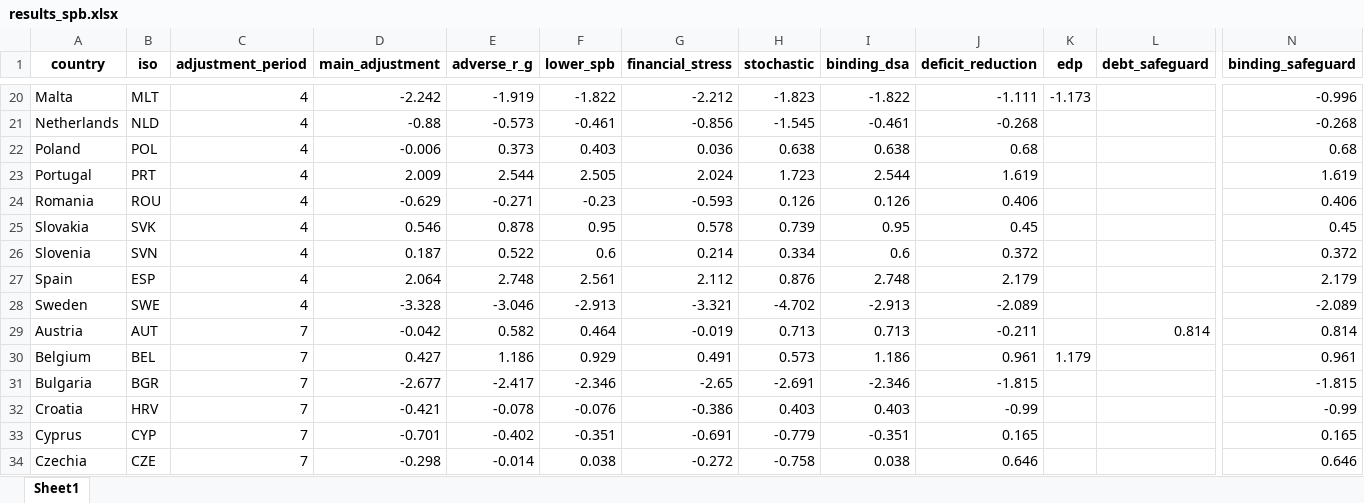
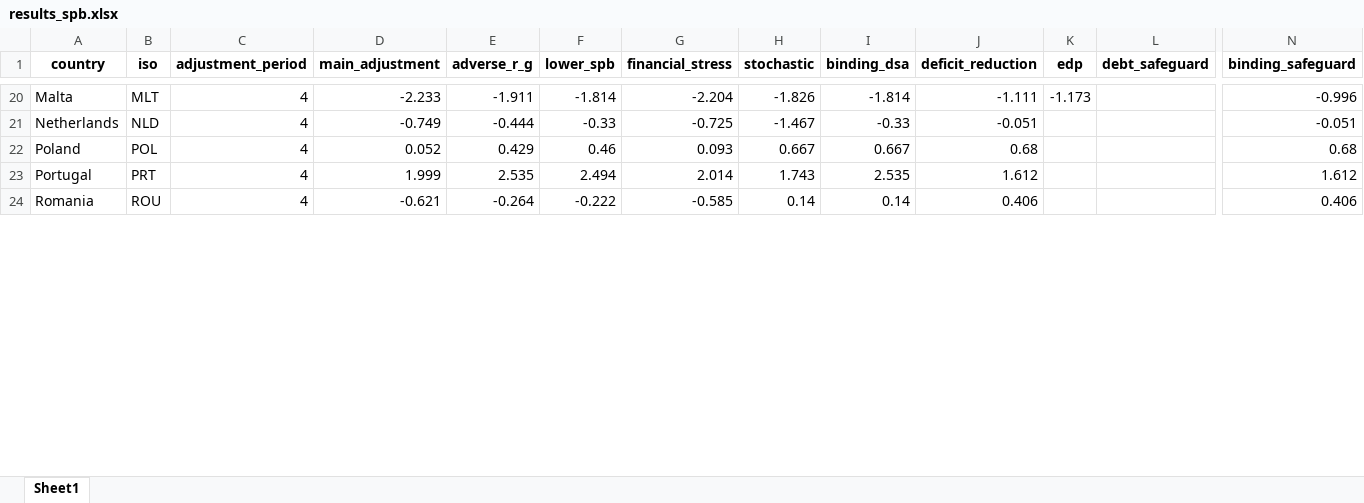
Before and after one commit to lennardwelslau/eu-debt-sustainability-analysis, an Excel workbook: latest_version/output/june_update/results_spb.xlsx, sheet Sheet1, drawn as a sheet; only a part is shown, gaps mark what is left out; values as stored, in another font and other column widths than the file's, no borders; removed rows and columns are numbered as before the commit, all else as after; rows hold the shown columns only; the diff covers the shown part only; the diff names each change by its address in the sheet, - before the commit and + after, or states it on an @@ line.

```diff
--- a/latest_version/output/june_update/results_spb.xlsx (sheet Sheet1)
+++ b/latest_version/output/june_update/results_spb.xlsx (sheet Sheet1)
-D20 (main_adjustment): -2.242
+D20 (main_adjustment): -2.233
-E20 (adverse_r_g): -1.919
+E20 (adverse_r_g): -1.911
-F20 (lower_spb): -1.822
+F20 (lower_spb): -1.814
-G20 (financial_stress): -2.212
+G20 (financial_stress): -2.204
-H20 (stochastic): -1.823
+H20 (stochastic): -1.826
-I20 (binding_dsa): -1.822
+I20 (binding_dsa): -1.814
-row 21: Netherlands | NLD | 4 | -0.88 | -0.573 | -0.461 | -0.856 | -1.545 | -0.461 | -0.268 |  |  | -0.268
+row 21: Netherlands | NLD | 4 | -0.749 | -0.444 | -0.33 | -0.725 | -1.467 | -0.33 | -0.051 |  |  | -0.051
-D22 (main_adjustment): -0.006
+D22 (main_adjustment): 0.052
-E22 (adverse_r_g): 0.373
+E22 (adverse_r_g): 0.429
-F22 (lower_spb): 0.403
+F22 (lower_spb): 0.46
-G22 (financial_stress): 0.036
+G22 (financial_stress): 0.093
-H22 (stochastic): 0.638
+H22 (stochastic): 0.667
-I22 (binding_dsa): 0.638
+I22 (binding_dsa): 0.667
-row 23: Portugal | PRT | 4 | 2.009 | 2.544 | 2.505 | 2.024 | 1.723 | 2.544 | 1.619 |  |  | 1.619
+row 23: Portugal | PRT | 4 | 1.999 | 2.535 | 2.494 | 2.014 | 1.743 | 2.535 | 1.612 |  |  | 1.612
-D24 (main_adjustment): -0.629
+D24 (main_adjustment): -0.621
-E24 (adverse_r_g): -0.271
+E24 (adverse_r_g): -0.264
-F24 (lower_spb): -0.23
+F24 (lower_spb): -0.222
-G24 (financial_stress): -0.593
+G24 (financial_stress): -0.585
-H24 (stochastic): 0.126
+H24 (stochastic): 0.14
-I24 (binding_dsa): 0.126
+I24 (binding_dsa): 0.14
-row 25: Slovakia | SVK | 4 | 0.546 | 0.878 | 0.95 | 0.578 | 0.739 | 0.95 | 0.45 |  |  | 0.45
-row 26: Slovenia | SVN | 4 | 0.187 | 0.522 | 0.6 | 0.214 | 0.334 | 0.6 | 0.372 |  |  | 0.372
-row 27: Spain | ESP | 4 | 2.064 | 2.748 | 2.561 | 2.112 | 0.876 | 2.748 | 2.179 |  |  | 2.179
-row 28: Sweden | SWE | 4 | -3.328 | -3.046 | -2.913 | -3.321 | -4.702 | -2.913 | -2.089 |  |  | -2.089
-row 29: Austria | AUT | 7 | -0.042 | 0.582 | 0.464 | -0.019 | 0.713 | 0.713 | -0.211 |  | 0.814 | 0.814
-row 30: Belgium | BEL | 7 | 0.427 | 1.186 | 0.929 | 0.491 | 0.573 | 1.186 | 0.961 | 1.179 |  | 0.961
-row 31: Bulgaria | BGR | 7 | -2.677 | -2.417 | -2.346 | -2.65 | -2.691 | -2.346 | -1.815 |  |  | -1.815
-row 32: Croatia | HRV | 7 | -0.421 | -0.078 | -0.076 | -0.386 | 0.403 | 0.403 | -0.99 |  |  | -0.99
-row 33: Cyprus | CYP | 7 | -0.701 | -0.402 | -0.351 | -0.691 | -0.779 | -0.351 | 0.165 |  |  | 0.165
-row 34: Czechia | CZE | 7 | -0.298 | -0.014 | 0.038 | -0.272 | -0.758 | 0.038 | 0.646 |  |  | 0.646
```
Also changed, not shown: 42 added rows, 32 removed rows and 48 edited cells elsewhere in this sheet, latest_version/data/SOURCES.xlsx, 32 other files.
